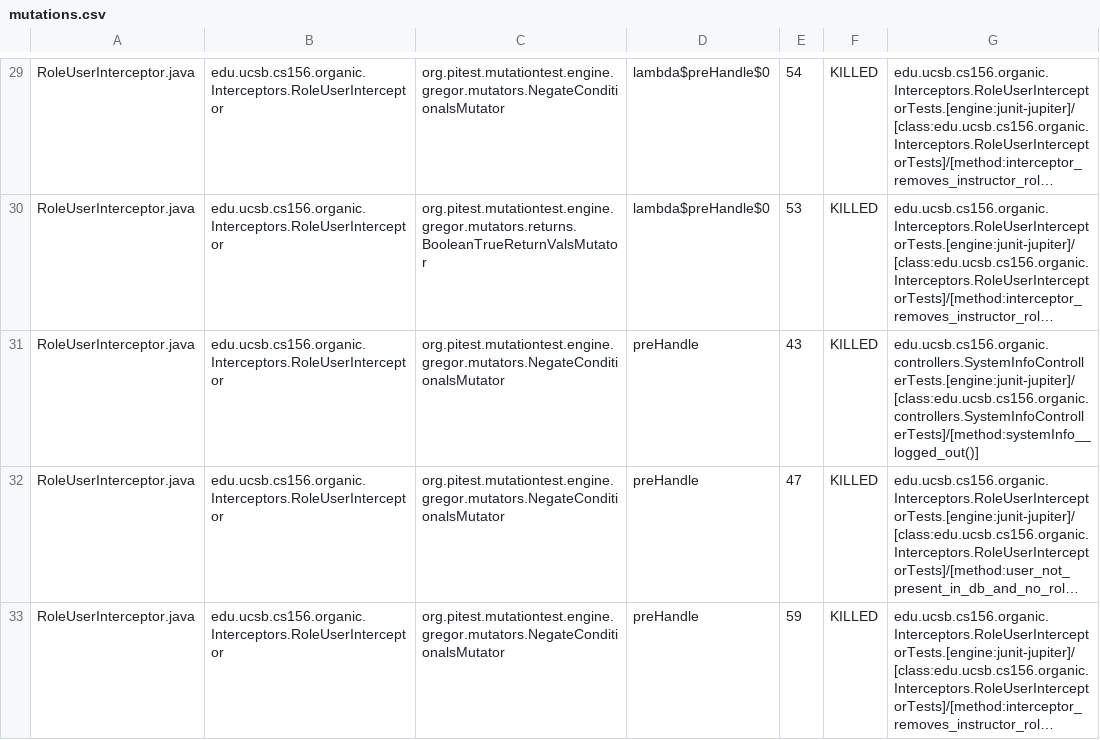
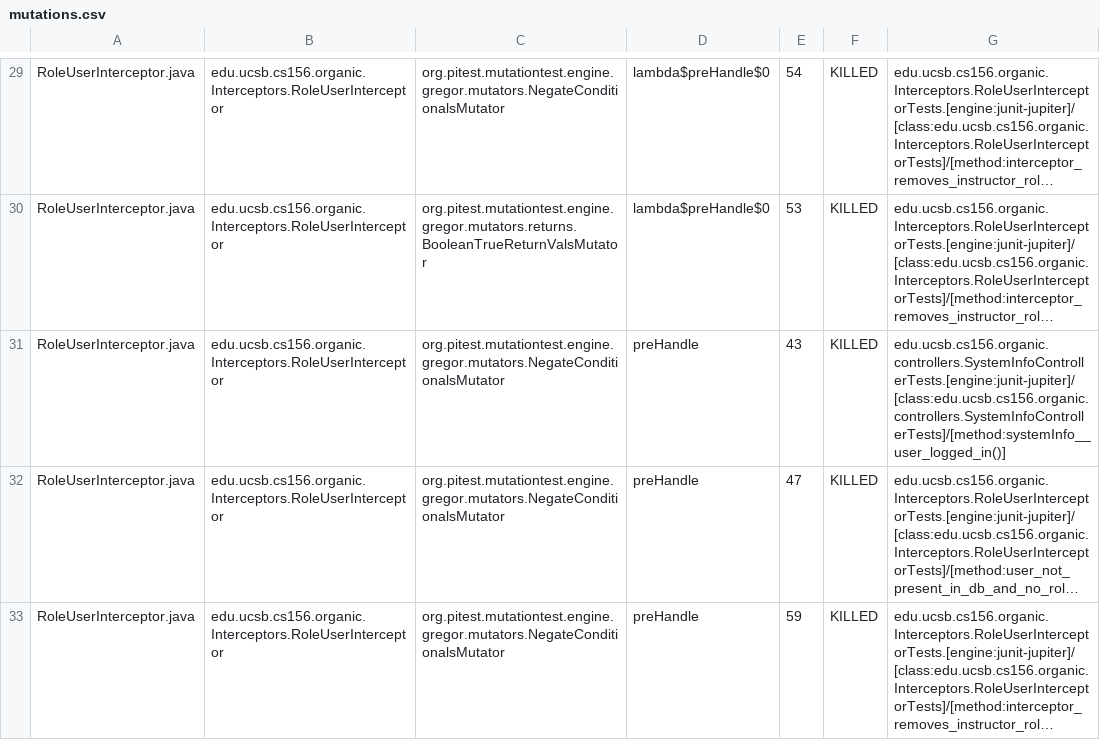
Before and after one commit to ucsb-cs156-f23/proj-organic-f23-6pm-2, a CSV file: prs/54/pitest/mutations.csv, drawn as a sheet; only a part is shown, gaps mark what is left out; long unchanged cells end in …; the diff covers the shown part only; the diff names each change by its address in the sheet, - before the commit and + after, or states it on an @@ line.

Commit message:
Deploying to gh-pages from @ ucsb-cs156-f23/proj-organic-f23-6pm-2@e5157d48c096d4dc3a8e52faf8d96ef864517136 🚀

```diff
--- a/prs/54/pitest/mutations.csv
+++ b/prs/54/pitest/mutations.csv
-G31: edu.ucsb.cs156.organic.controllers.SystemInfoControllerTests.[engine:junit-jupiter]/[class:edu.ucsb.cs156.organic.controllers.SystemInfoControllerTests]/[method:systemInfo__logged_out()]
+G31: edu.ucsb.cs156.organic.controllers.SystemInfoControllerTests.[engine:junit-jupiter]/[class:edu.ucsb.cs156.organic.controllers.SystemInfoControllerTests]/[method:systemInfo__user_logged_in()]
```
Also changed, not shown: 2 edited cells elsewhere in this file, 16 other files.
